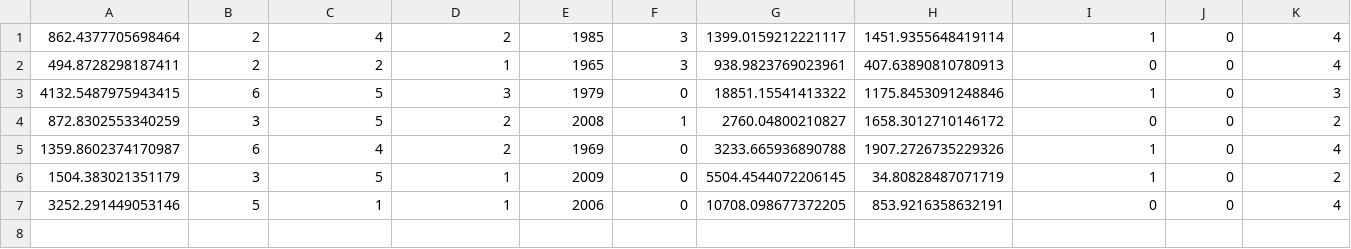
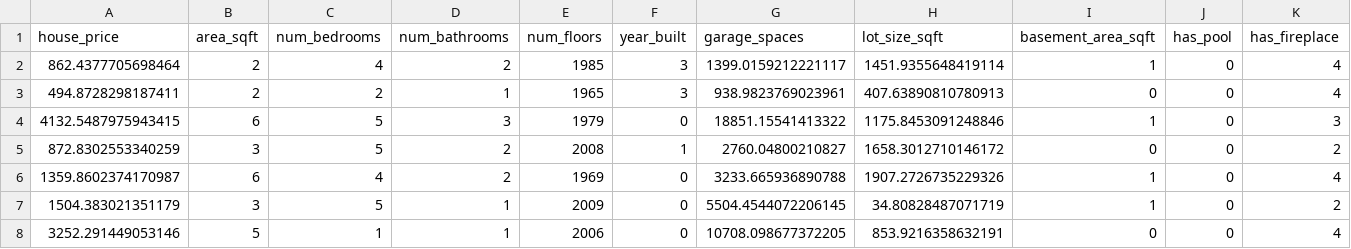
Before and after one commit to matheswaran666/Linear-regression-model, a CSV file: inputs/house_price_prediction_dataset.csv, drawn as a sheet; only a part is shown; rows hold the shown columns only; the diff names each change by its address in the sheet, - before the commit and + after, or states it on an @@ line.

```diff
--- a/inputs/house_price_prediction_dataset.csv
+++ b/inputs/house_price_prediction_dataset.csv
+row 1: house_price | area_sqft | num_bedrooms | num_bathrooms | num_floors | year_built | garage_spaces | lot_size_sqft | basement_area_sqft | has_pool | has_fireplace
```
Also changed, not shown: inputs/store_sales.csv, inputs/weather_prediction_dataset.csv, 10 other files.
